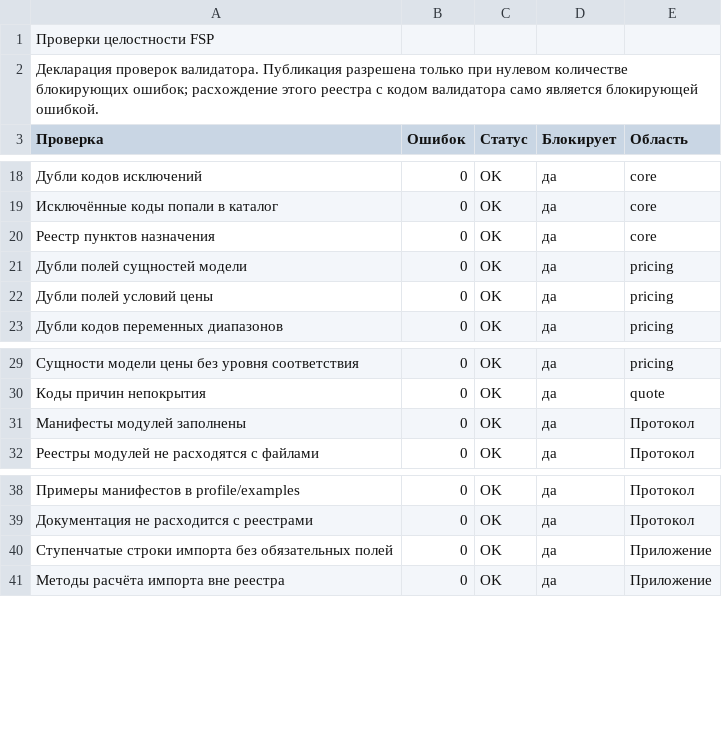
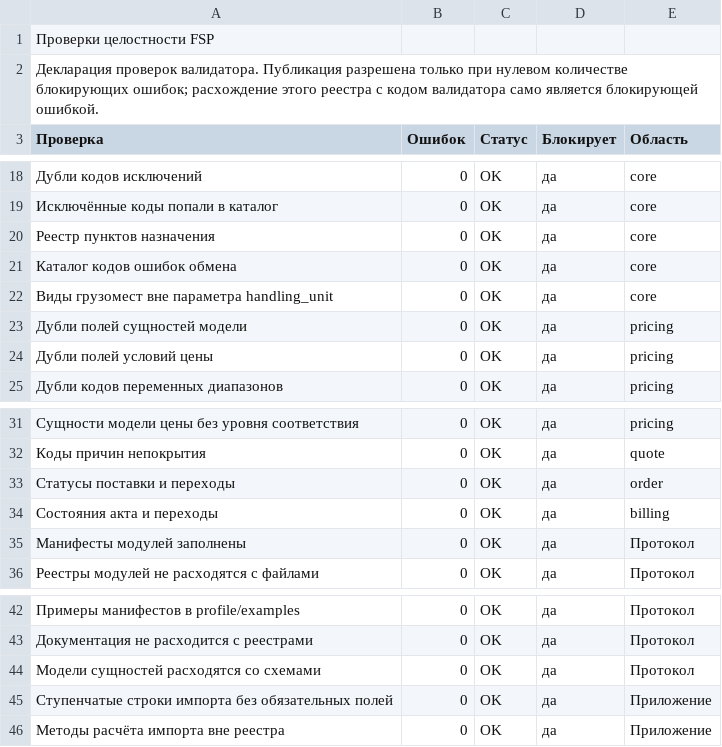
Before and after one commit to open-fsp/fsp, a CSV file: appendix/integrity_checks.csv, drawn as a sheet; only a part is shown, gaps mark what is left out; the diff names each change by its address in the sheet, - before the commit and + after, or states it on an @@ line.

```diff
--- a/appendix/integrity_checks.csv
+++ b/appendix/integrity_checks.csv
+row 21: Каталог кодов ошибок обмена | 0 | OK | да | core
+row 22: Виды грузомест вне параметра handling_unit | 0 | OK | да | core
+row 33: Статусы поставки и переходы | 0 | OK | да | order
+row 34: Состояния акта и переходы | 0 | OK | да | billing
+row 44: Модели сущностей расходятся со схемами | 0 | OK | да | Протокол
```
Also changed, not shown: modules/capacity/capacity_model.csv, modules/capacity/rules.csv, 49 other files.
